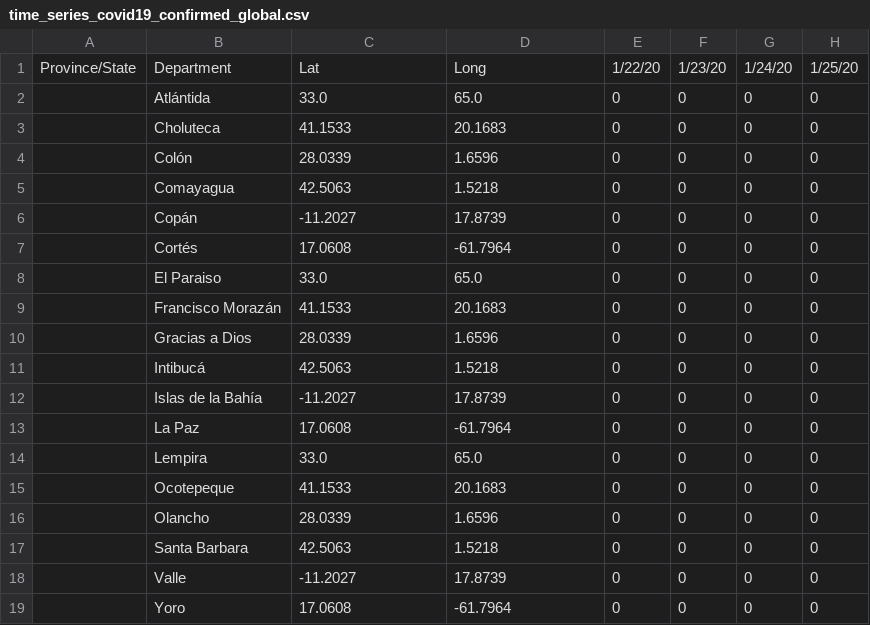
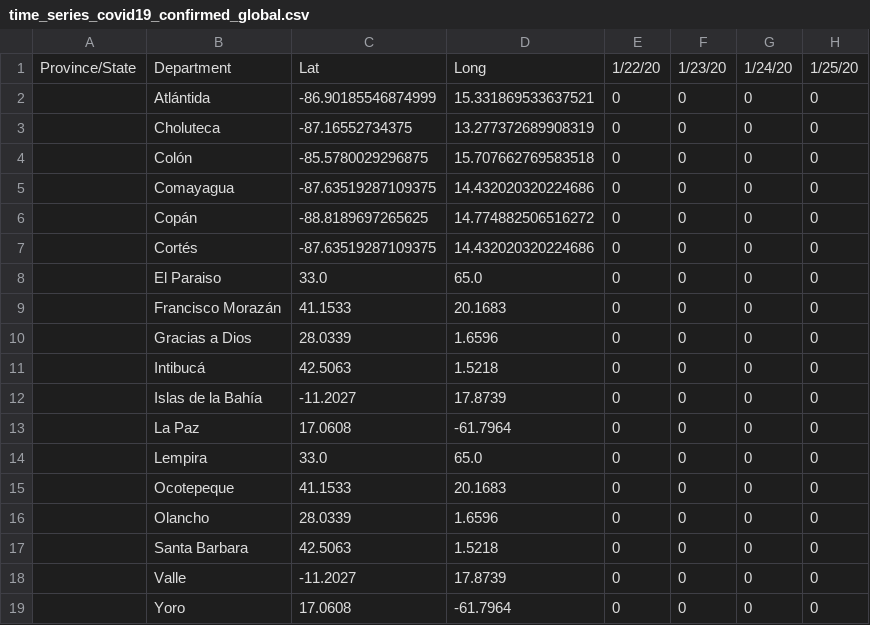
Before and after one commit to fabricioism/Covid19HN, a CSV file: time_series_covid19_confirmed_global.csv, drawn as a sheet; only a part is shown; the diff names each change by its address in the sheet, - before the commit and + after, or states it on an @@ line.

```diff
--- a/time_series_covid19_confirmed_global.csv
+++ b/time_series_covid19_confirmed_global.csv
-C2: 33.0
+C2: -86.90185546874999
-D2: 65.0
+D2: 15.331869533637521
-C3: 41.1533
+C3: -87.16552734375
-D3: 20.1683
+D3: 13.277372689908319
-C4: 28.0339
+C4: -85.5780029296875
-D4: 1.6596
+D4: 15.707662769583518
-C5: 42.5063
+C5: -87.63519287109375
-D5: 1.5218
+D5: 14.432020320224686
-C6: -11.2027
+C6: -88.8189697265625
-D6: 17.8739
+D6: 14.774882506516272
-C7: 17.0608
+C7: -87.63519287109375
-D7: -61.7964
+D7: 14.432020320224686
```
